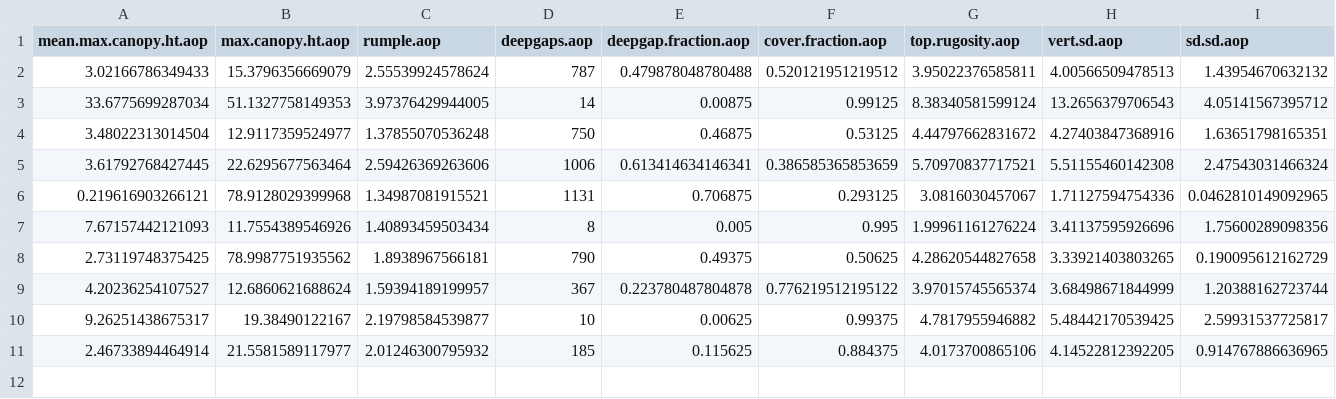
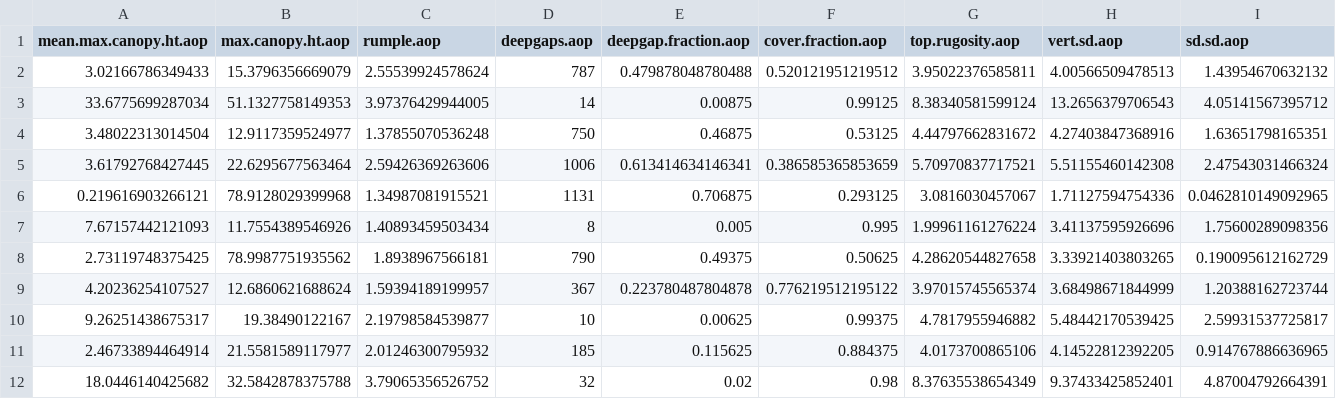
Before and after one commit to lizlarue/forest_structural_diversity, a CSV file: prelim_results.csv, drawn as a sheet; only a part is shown; rows hold the shown columns only; the diff names each change by its address in the sheet, - before the commit and + after, or states it on an @@ line.

Commit message:
harv site

```diff
--- a/prelim_results.csv
+++ b/prelim_results.csv
+row 12: 18.0446140425682 | 32.5842878375788 | 3.79065356526752 | 32 | 0.02 | 0.98 | 8.37635538654349 | 9.37433425852401 | 4.87004792664391
```
Also changed, not shown: 1 other file.
